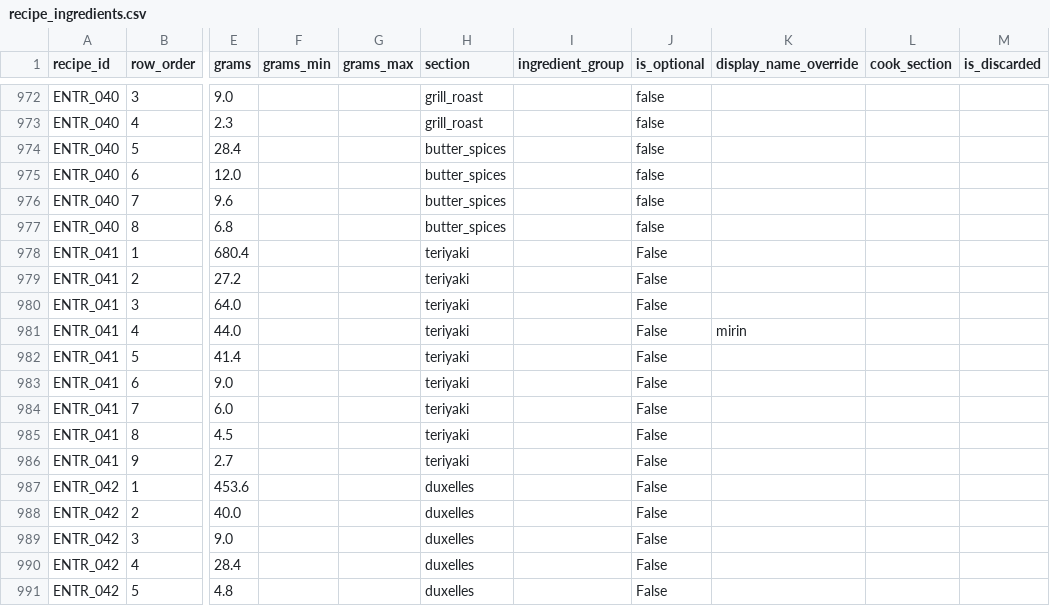
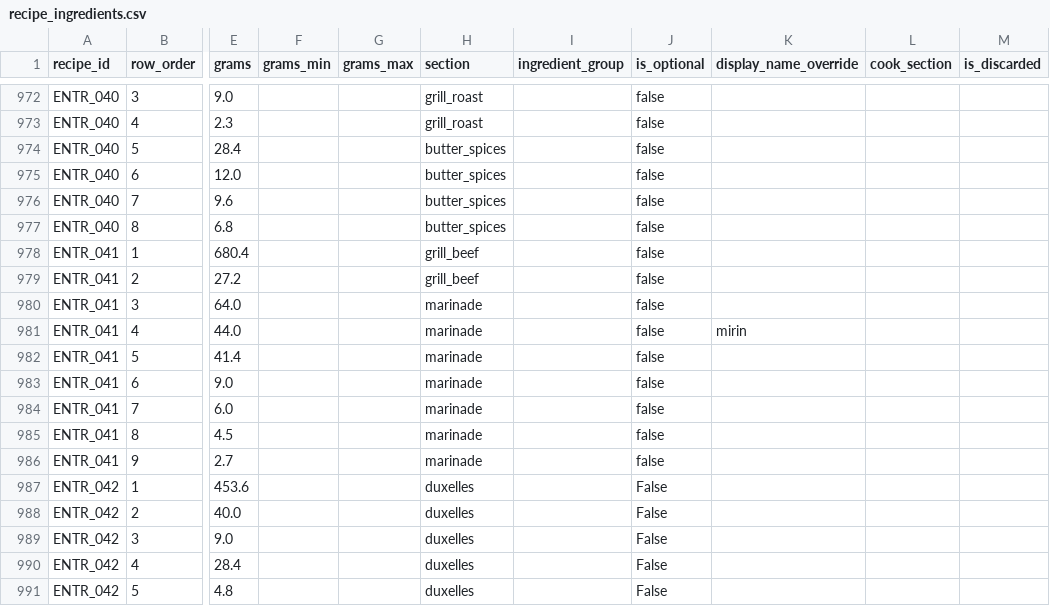
Before and after one commit to tlgeorgemailcom/daily-plate, a CSV file: recipes_v3/data/recipe_ingredients.csv, drawn as a sheet; only a part is shown, gaps mark what is left out; the diff names each change by its address in the sheet, - before the commit and + after, or states it on an @@ line.

```diff
--- a/recipes_v3/data/recipe_ingredients.csv
+++ b/recipes_v3/data/recipe_ingredients.csv
-H978:H979 (section): teriyaki
+H978:H979 (section): grill_beef
-J978:J986 (is_optional): False
+J978:J986 (is_optional): false
-H980:H986 (section): teriyaki
+H980:H986 (section): marinade
```
Also changed, not shown: recipes_v3/data/recipe_sections.csv, recipes_v3/data/recipes.csv, 1 other file.
